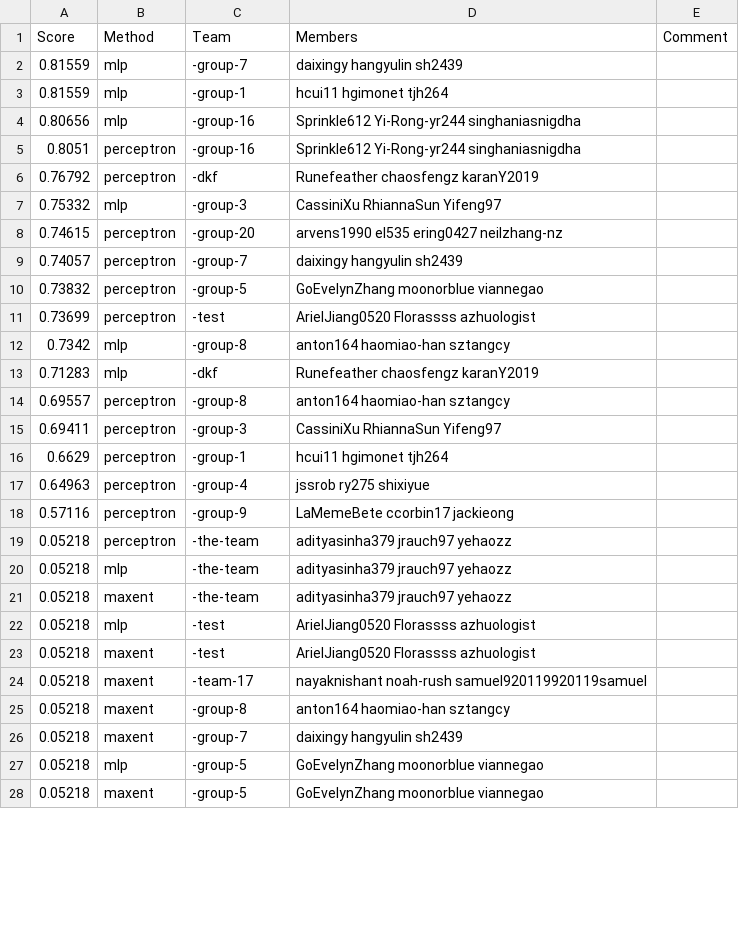
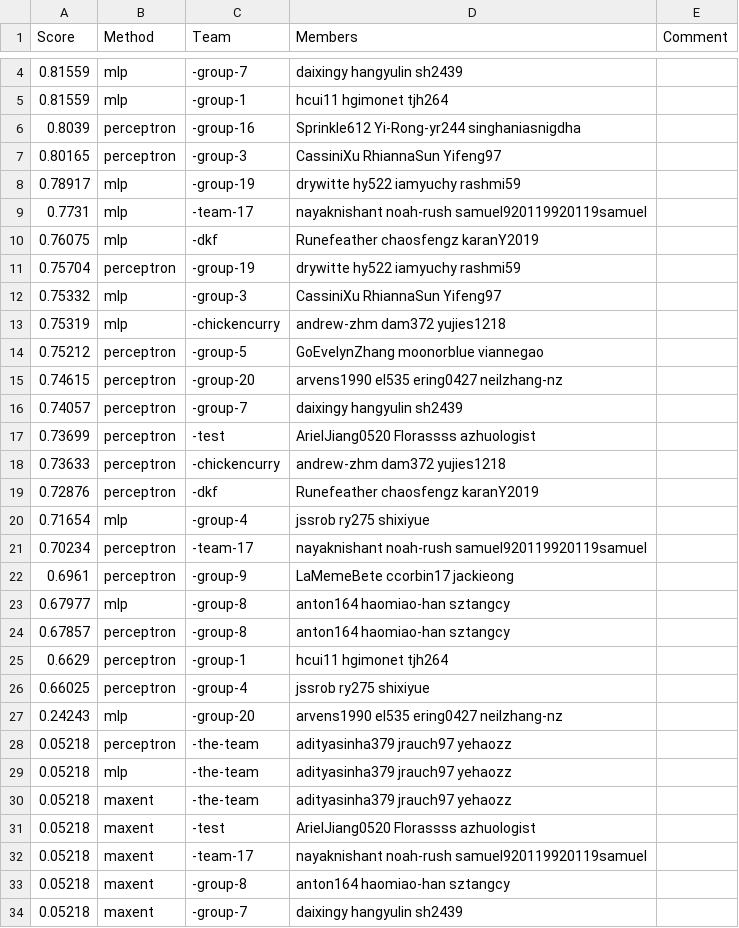
Before and after one commit to cornell-cs5740-21sp/leaderboards, a CSV file: assignment1/leaderboard_newsgroup.csv, drawn as a sheet; only a part is shown, gaps mark what is left out; the shorter side is filled out with more unchanged rows; the diff covers the shown part only.

Commit message:
Leaderboard Update

```diff
--- a/assignment1/leaderboard_newsgroup.csv
+++ b/assignment1/leaderboard_newsgroup.csv
@@ -3,17 +5,24 @@ Score,Method,Team,Members,Comment
 0.81559,mlp,-group-1,hcui11 hgimonet tjh264,
-0.80656,mlp,-group-16,Sprinkle612 Yi-Rong-yr244 singhaniasnigdha,
-0.8051,perceptron,-group-16,Sprinkle612 Yi-Rong-yr244 singhaniasnigdha,
-0.76792,perceptron,-dkf,Runefeather chaosfengz karanY2019,
+0.8039,perceptron,-group-16,Sprinkle612 Yi-Rong-yr244 singhaniasnigdha,
+0.80165,perceptron,-group-3,CassiniXu RhiannaSun Yifeng97,
+0.78917,mlp,-group-19,drywitte hy522 iamyuchy rashmi59,
+0.7731,mlp,-team-17,nayaknishant noah-rush samuel920119920119samuel,
+0.76075,mlp,-dkf,Runefeather chaosfengz karanY2019,
+0.75704,perceptron,-group-19,drywitte hy522 iamyuchy rashmi59,
 0.75332,mlp,-group-3,CassiniXu RhiannaSun Yifeng97,
+0.75319,mlp,-chickencurry,andrew-zhm dam372 yujies1218,
+0.75212,perceptron,-group-5,GoEvelynZhang moonorblue viannegao,
 0.74615,perceptron,-group-20,arvens1990 el535 ering0427 neilzhang-nz,
 0.74057,perceptron,-group-7,daixingy hangyulin sh2439,
-0.73832,perceptron,-group-5,GoEvelynZhang moonorblue viannegao,
 0.73699,perceptron,-test,ArielJiang0520 Florassss azhuologist,
-0.7342,mlp,-group-8,anton164 haomiao-han sztangcy,
-0.71283,mlp,-dkf,Runefeather chaosfengz karanY2019,
-0.69557,perceptron,-group-8,anton164 haomiao-han sztangcy,
-0.69411,perceptron,-group-3,CassiniXu RhiannaSun Yifeng97,
+0.73633,perceptron,-chickencurry,andrew-zhm dam372 yujies1218,
+0.72876,perceptron,-dkf,Runefeather chaosfengz karanY2019,
+0.71654,mlp,-group-4,jssrob ry275 shixiyue,
+0.70234,perceptron,-team-17,nayaknishant noah-rush samuel920119920119samuel,
+0.6961,perceptron,-group-9,LaMemeBete ccorbin17 jackieong,
+0.67977,mlp,-group-8,anton164 haomiao-han sztangcy,
+0.67857,perceptron,-group-8,anton164 haomiao-han sztangcy,
 0.6629,perceptron,-group-1,hcui11 hgimonet tjh264,
-0.64963,perceptron,-group-4,jssrob ry275 shixiyue,
-0.57116,perceptron,-group-9,LaMemeBete ccorbin17 jackieong,
+0.66025,perceptron,-group-4,jssrob ry275 shixiyue,
+0.24243,mlp,-group-20,arvens1990 el535 ering0427 neilzhang-nz,
 0.05218,perceptron,-the-team,adityasinha379 jrauch97 yehaozz,
@@ -21,3 +30,2 @@ Score,Method,Team,Members,Comment
 0.05218,maxent,-the-team,adityasinha379 jrauch97 yehaozz,
-0.05218,mlp,-test,ArielJiang0520 Florassss azhuologist,
 0.05218,maxent,-test,ArielJiang0520 Florassss azhuologist,
```
Also changed, not shown: 4 added rows, 15 removed rows and 2 edited cells elsewhere in this file.
